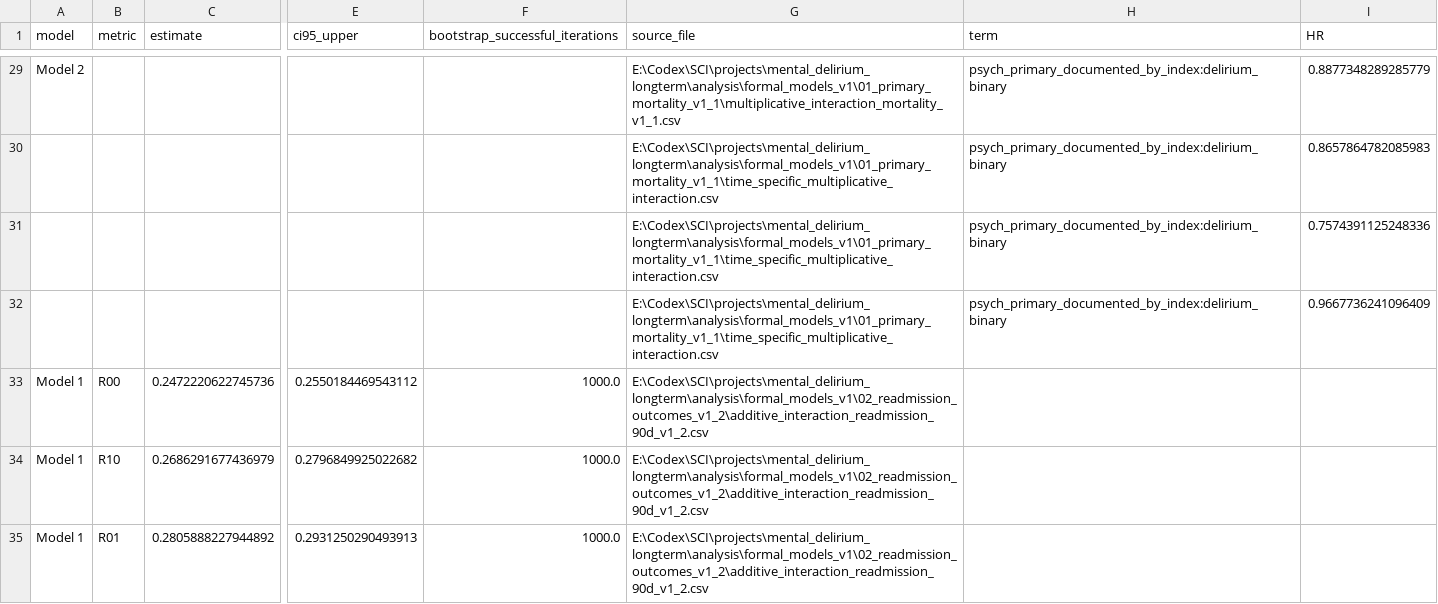
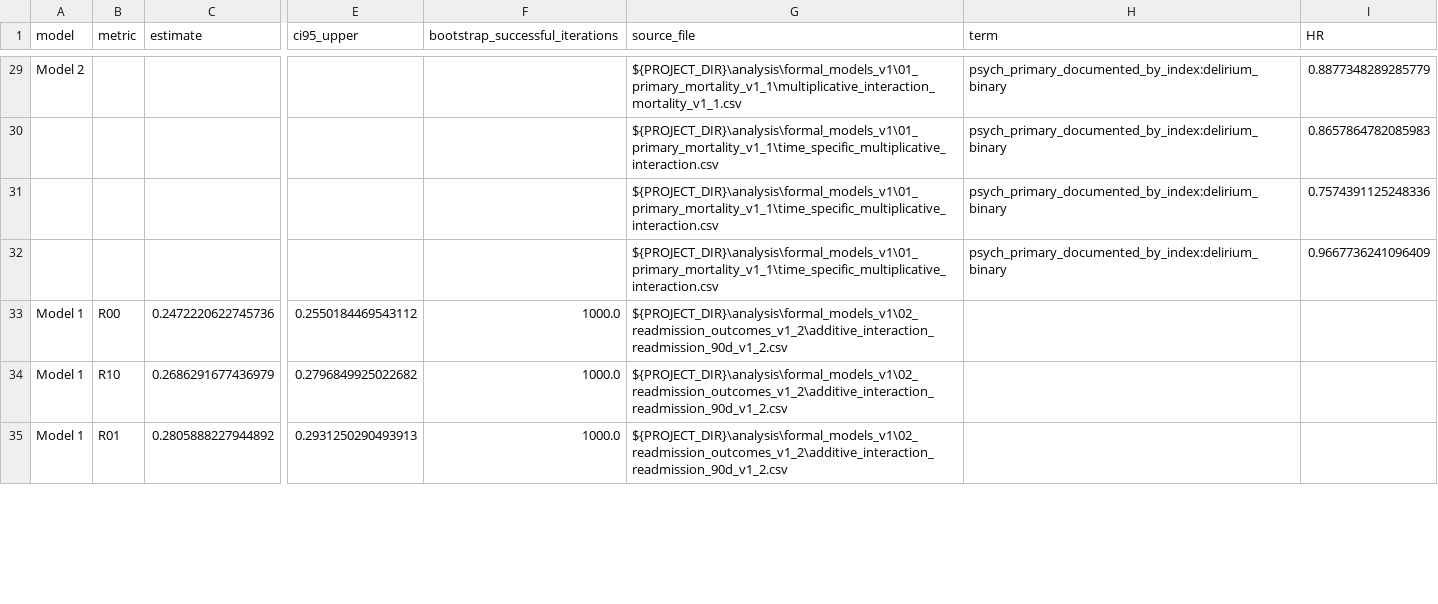
Before and after one commit to ddjy357-cyber/mimic-psychiatric-delirium-outcomes, a CSV file: results/integrated/master_interaction_results.csv, drawn as a sheet; only a part is shown, gaps mark what is left out; the diff covers the shown part only; the diff names each change by its address in the sheet, - before the commit and + after, or states it on an @@ line.

```diff
--- a/results/integrated/master_interaction_results.csv
+++ b/results/integrated/master_interaction_results.csv
-G29 (source_file): E:\Codex\SCI\projects\mental_delirium_longterm\analysis\formal_models_v1\01_primary_mortality_v1_1\multiplicative_interaction_mortality_v1_1.csv
+G29 (source_file): ${PROJECT_DIR}\analysis\formal_models_v1\01_primary_mortality_v1_1\multiplicative_interaction_mortality_v1_1.csv
-G30:G32 (source_file): E:\Codex\SCI\projects\mental_delirium_longterm\analysis\formal_models_v1\01_primary_mortality_v1_1\time_specific_multiplicative_interaction.csv
+G30:G32 (source_file): ${PROJECT_DIR}\analysis\formal_models_v1\01_primary_mortality_v1_1\time_specific_multiplicative_interaction.csv
-G33:G35 (source_file): E:\Codex\SCI\projects\mental_delirium_longterm\analysis\formal_models_v1\02_readmission_outcomes_v1_2\additive_interaction_readmission_90d_v1_2.csv
+G33:G35 (source_file): ${PROJECT_DIR}\analysis\formal_models_v1\02_readmission_outcomes_v1_2\additive_interaction_readmission_90d_v1_2.csv
```
Also changed, not shown: 77 edited cells elsewhere in this file, 18 other files.
